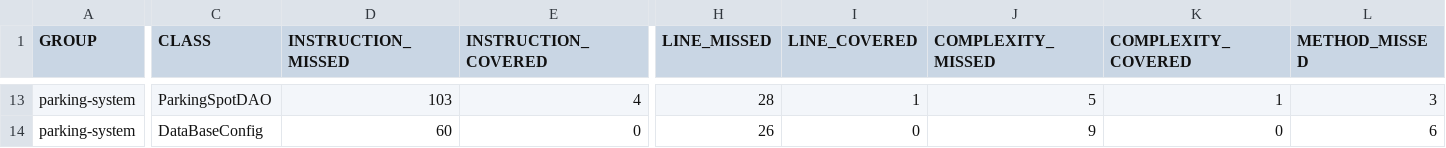
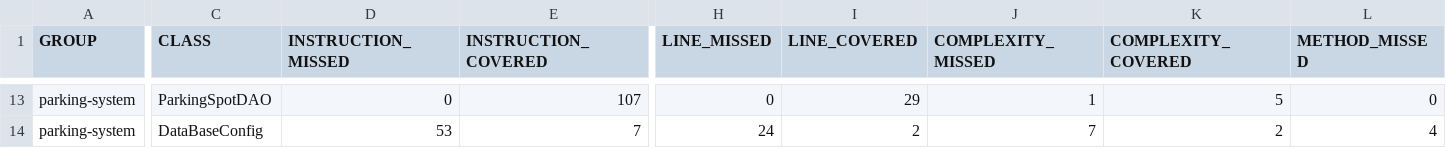
Before and after one commit to BeardyDjib/Ben-Khemis-Nabil-tester-Java, a CSV file: target/site/jacoco/jacoco.csv, drawn as a sheet; only a part is shown, gaps mark what is left out; the diff covers the shown part only; the diff names each change by its address in the sheet, - before the commit and + after, or states it on an @@ line.

```diff
--- a/target/site/jacoco/jacoco.csv
+++ b/target/site/jacoco/jacoco.csv
-D13 (INSTRUCTION_MISSED): 103
+D13 (INSTRUCTION_MISSED): 0
-E13 (INSTRUCTION_COVERED): 4
+E13 (INSTRUCTION_COVERED): 107
-H13 (LINE_MISSED): 28
+H13 (LINE_MISSED): 0
-I13 (LINE_COVERED): 1
+I13 (LINE_COVERED): 29
-J13 (COMPLEXITY_MISSED): 5
+J13 (COMPLEXITY_MISSED): 1
-K13 (COMPLEXITY_COVERED): 1
+K13 (COMPLEXITY_COVERED): 5
-L13 (METHOD_MISSED): 3
+L13 (METHOD_MISSED): 0
-D14 (INSTRUCTION_MISSED): 60
+D14 (INSTRUCTION_MISSED): 53
-E14 (INSTRUCTION_COVERED): 0
+E14 (INSTRUCTION_COVERED): 7
-H14 (LINE_MISSED): 26
+H14 (LINE_MISSED): 24
-I14 (LINE_COVERED): 0
+I14 (LINE_COVERED): 2
-J14 (COMPLEXITY_MISSED): 9
+J14 (COMPLEXITY_MISSED): 7
-K14 (COMPLEXITY_COVERED): 0
+K14 (COMPLEXITY_COVERED): 2
-L14 (METHOD_MISSED): 6
+L14 (METHOD_MISSED): 4
```
Also changed, not shown: 28 edited cells elsewhere in this file, 53 other files.
